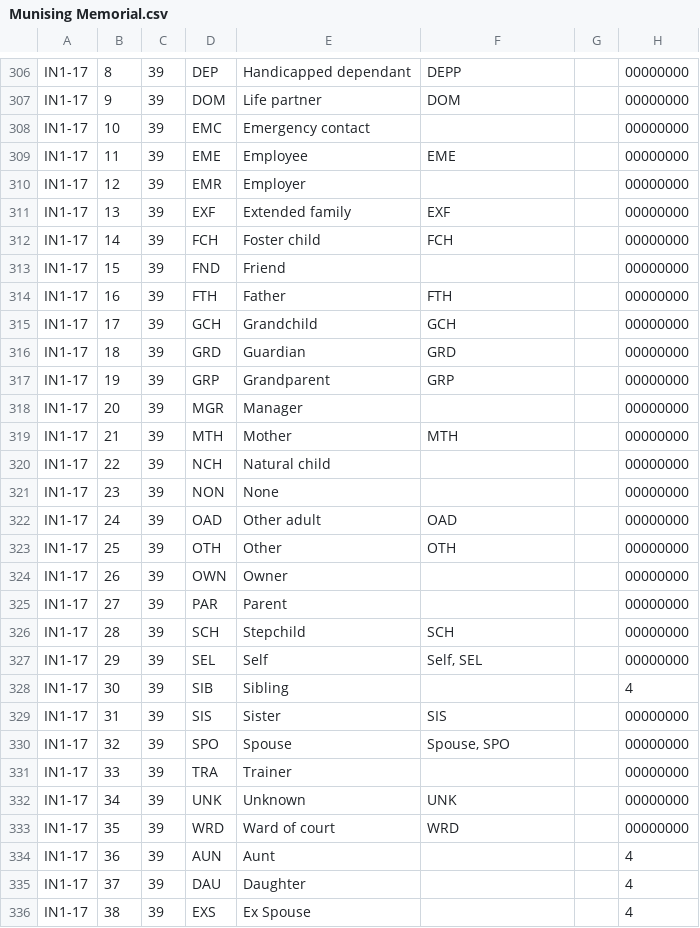
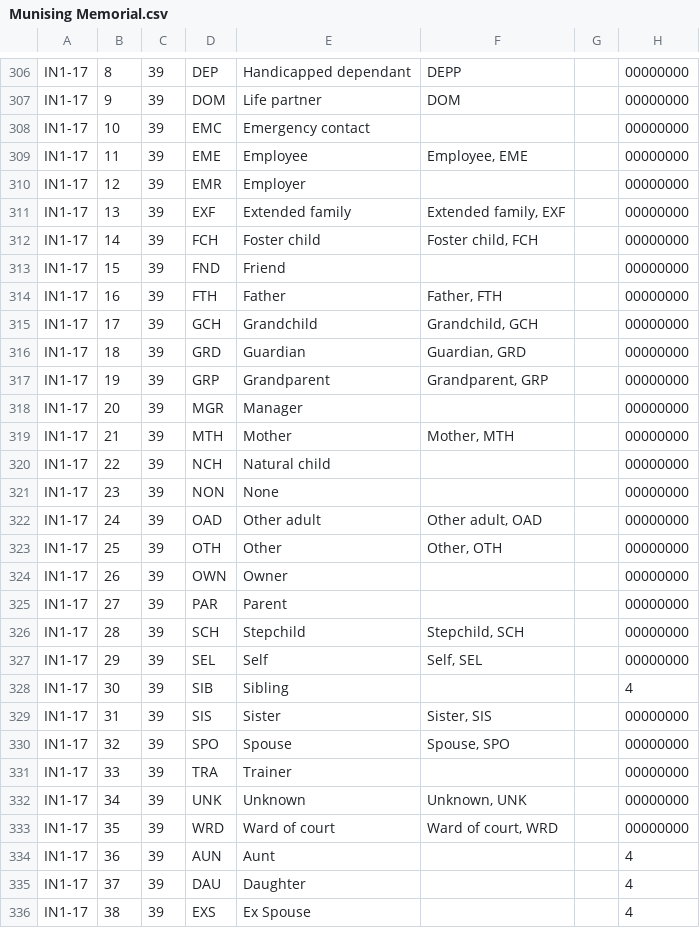
Before and after one commit to informationsoftworks/mihin, a CSV file: mapping_tables/src/Munising Memorial.csv, drawn as a sheet; only a part is shown, gaps mark what is left out; the diff covers the shown part only.

```diff
--- a/mapping_tables/src/Munising Memorial.csv
+++ b/mapping_tables/src/Munising Memorial.csv
@@ -308,27 +308,27 @@ IN1-17	9	39	DOM	Life partner	DOM		00000000
 IN1-17	10	39	EMC	Emergency contact			00000000
-IN1-17	11	39	EME	Employee	EME		00000000
+IN1-17	11	39	EME	Employee	Employee, EME		00000000
 IN1-17	12	39	EMR	Employer			00000000
-IN1-17	13	39	EXF	Extended family	EXF		00000000
-IN1-17	14	39	FCH	Foster child 	FCH		00000000
+IN1-17	13	39	EXF	Extended family	Extended family, EXF		00000000
+IN1-17	14	39	FCH	Foster child 	Foster child, FCH		00000000
 IN1-17	15	39	FND	Friend			00000000
-IN1-17	16	39	FTH	Father 	FTH		00000000
-IN1-17	17	39	GCH	Grandchild	GCH		00000000
-IN1-17	18	39	GRD	Guardian 	GRD		00000000
-IN1-17	19	39	GRP	Grandparent 	GRP		00000000
+IN1-17	16	39	FTH	Father 	Father, FTH		00000000
+IN1-17	17	39	GCH	Grandchild	Grandchild, GCH		00000000
+IN1-17	18	39	GRD	Guardian 	Guardian, GRD		00000000
+IN1-17	19	39	GRP	Grandparent 	Grandparent, GRP		00000000
 IN1-17	20	39	MGR	Manager			00000000
-IN1-17	21	39	MTH	Mother 	MTH		00000000
+IN1-17	21	39	MTH	Mother 	Mother, MTH		00000000
 IN1-17	22	39	NCH	Natural child			00000000
 IN1-17	23	39	NON	None			00000000
-IN1-17	24	39	OAD	Other adult	OAD		00000000
-IN1-17	25	39	OTH	Other 	OTH		00000000
+IN1-17	24	39	OAD	Other adult	Other adult, OAD		00000000
+IN1-17	25	39	OTH	Other 	Other, OTH		00000000
 IN1-17	26	39	OWN	Owner			00000000
 IN1-17	27	39	PAR	Parent 			00000000
-IN1-17	28	39	SCH	Stepchild 	SCH		00000000
+IN1-17	28	39	SCH	Stepchild 	Stepchild, SCH		00000000
 IN1-17	29	39	SEL	Self	Self, SEL		00000000
 IN1-17	30	39	SIB	Sibling 			4
-IN1-17	31	39	SIS	Sister 	SIS		00000000
+IN1-17	31	39	SIS	Sister 	Sister, SIS		00000000
 IN1-17	32	39	SPO	Spouse	Spouse, SPO		00000000
 IN1-17	33	39	TRA	Trainer			00000000
-IN1-17	34	39	UNK	Unknown	UNK		00000000
-IN1-17	35	39	WRD	Ward of court	WRD		00000000
+IN1-17	34	39	UNK	Unknown	Unknown, UNK		00000000
+IN1-17	35	39	WRD	Ward of court	Ward of court, WRD		00000000
 IN1-17	36	39	AUN	Aunt 			4
```
Also changed, not shown: 3 added rows and 3 edited cells elsewhere in this file, mapping_tables/target/facility.csv, 7 other files.
